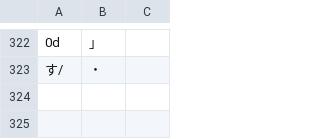
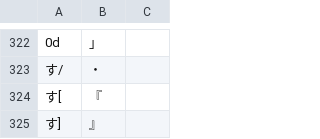
Before and after one commit to kirameister/keyboard_layouts, a TSV file: simultaneous/shingeta_US_roman_table.tsv, drawn as a sheet; only a part is shown, gaps mark what is left out; the diff names each change by its address in the sheet, - before the commit and + after, or states it on an @@ line.

```diff
--- a/simultaneous/shingeta_US_roman_table.tsv
+++ b/simultaneous/shingeta_US_roman_table.tsv
+row 324: す[ | 『
+row 325: す] | 』
```
Also changed, not shown: 1 other file.
